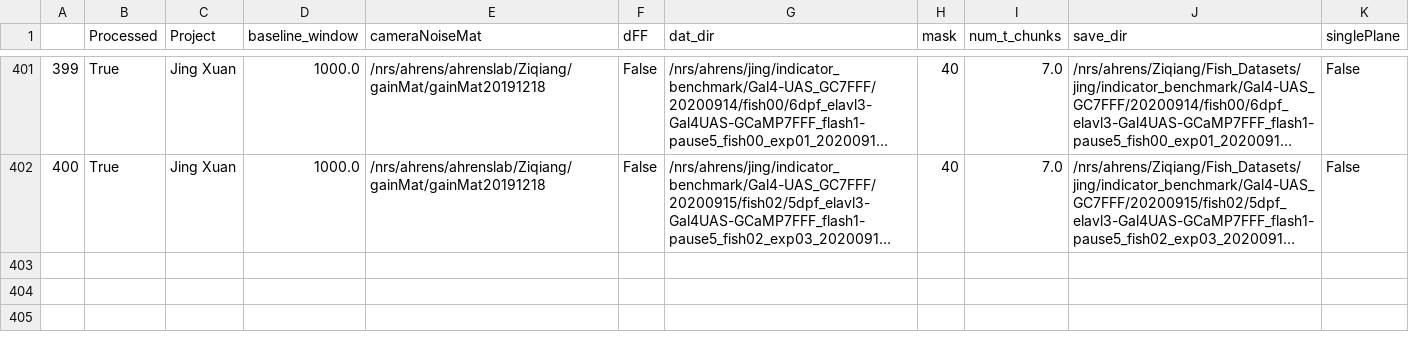
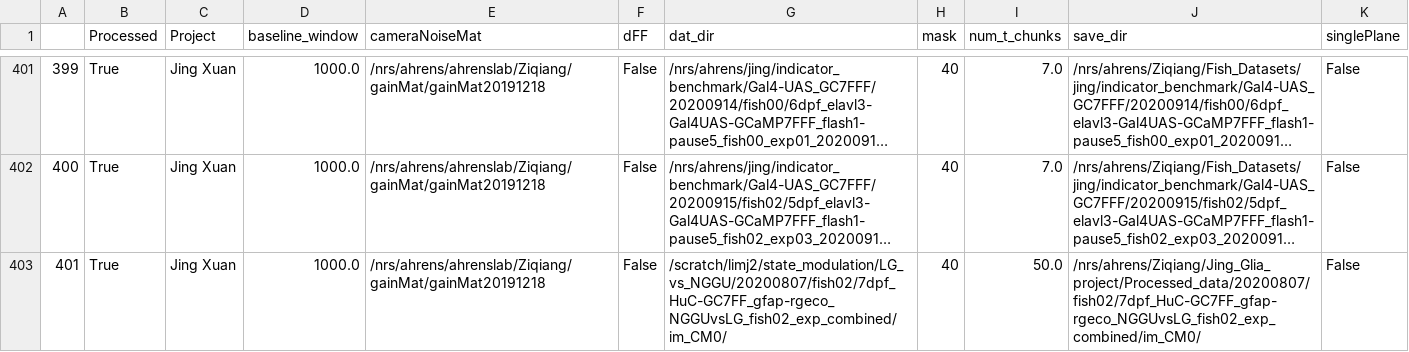
Before and after one commit to zqwei/Ahrenslab_data_processing, a CSV file: finshed_data_list.csv, drawn as a sheet; only a part is shown, gaps mark what is left out; long unchanged cells end in …; the diff names each change by its address in the sheet, - before the commit and + after, or states it on an @@ line.

Commit message:
update processing table

```diff
--- a/finshed_data_list.csv
+++ b/finshed_data_list.csv
+row 403: 401 | True | Jing Xuan | 1000.0 | /nrs/ahrens/ahrenslab/Ziqiang/gainMat/gainMat20191218 | False | /scratch/limj2/state_modulation/LG_vs_NGGU/20200807/fish02/7dpf_HuC-GC7FF_gfap-rgeco_NGGUvsLG_fish02_exp_combined/im_CM0/ | 40 | 50.0 | /nrs/ahrens/Ziqiang/Jing_Glia_project/Processed_data/20200807/fish02/7dpf_HuC-GC7FF_gfap-rgeco_NGGUvsLG_fish02_exp_combined/im_CM0/ | False
```
Also changed, not shown: data_list.csv.
